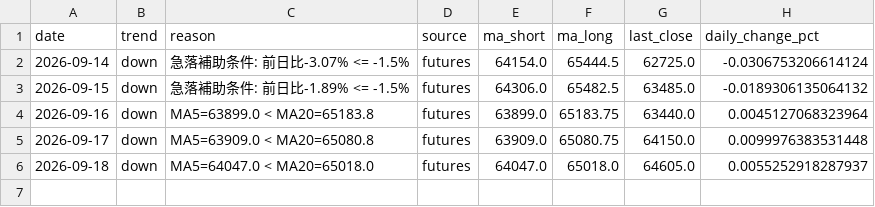
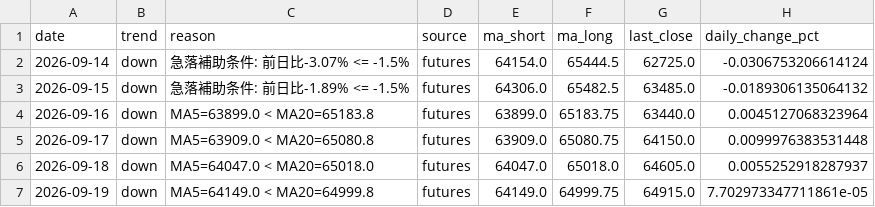
Before and after one commit to aifuu/stock-ai, a CSV file: futures_trend_history.csv, drawn as a sheet.

```diff
--- a/futures_trend_history.csv
+++ b/futures_trend_history.csv
@@ -6 +6,2 @@
 2026-09-18,down,MA5=64047.0 < MA20=65018.0,futures,64047.0,65018.0,64605.0,0.0055252918287937
+2026-09-19,down,MA5=64149.0 < MA20=64999.8,futures,64149.0,64999.75,64915.0,7.702973347711861e-05
```
Also changed, not shown: 2 other files.
